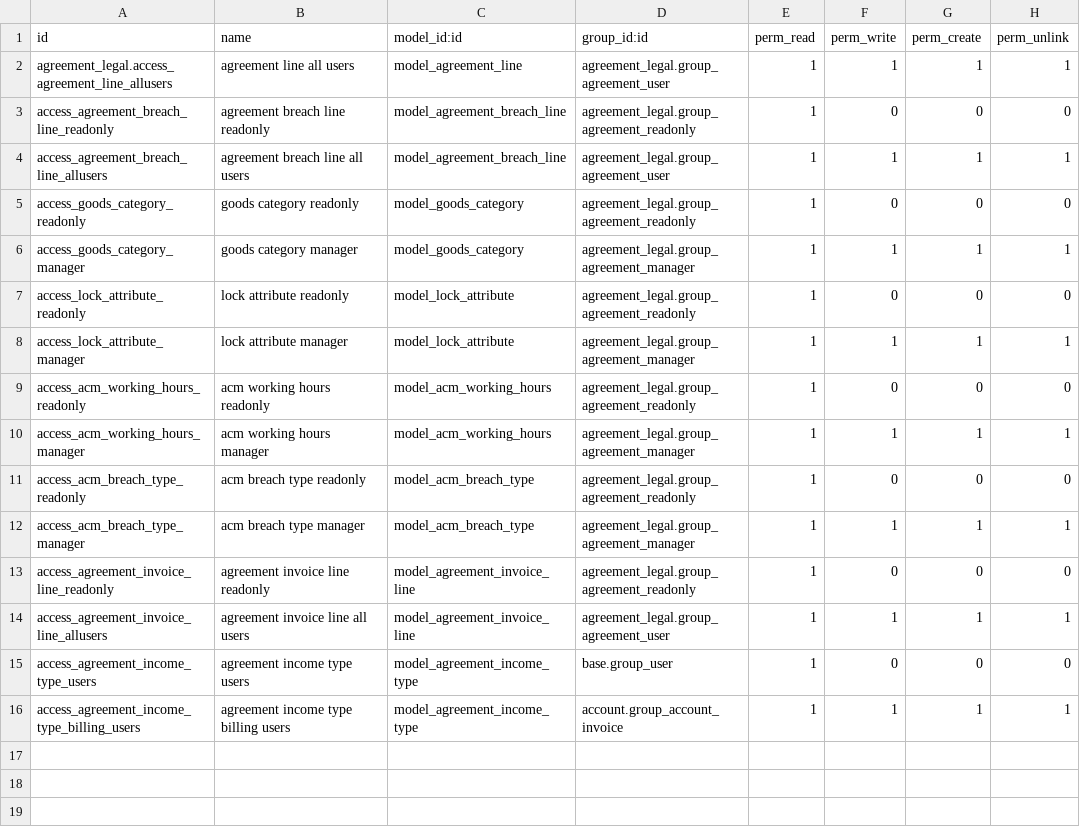
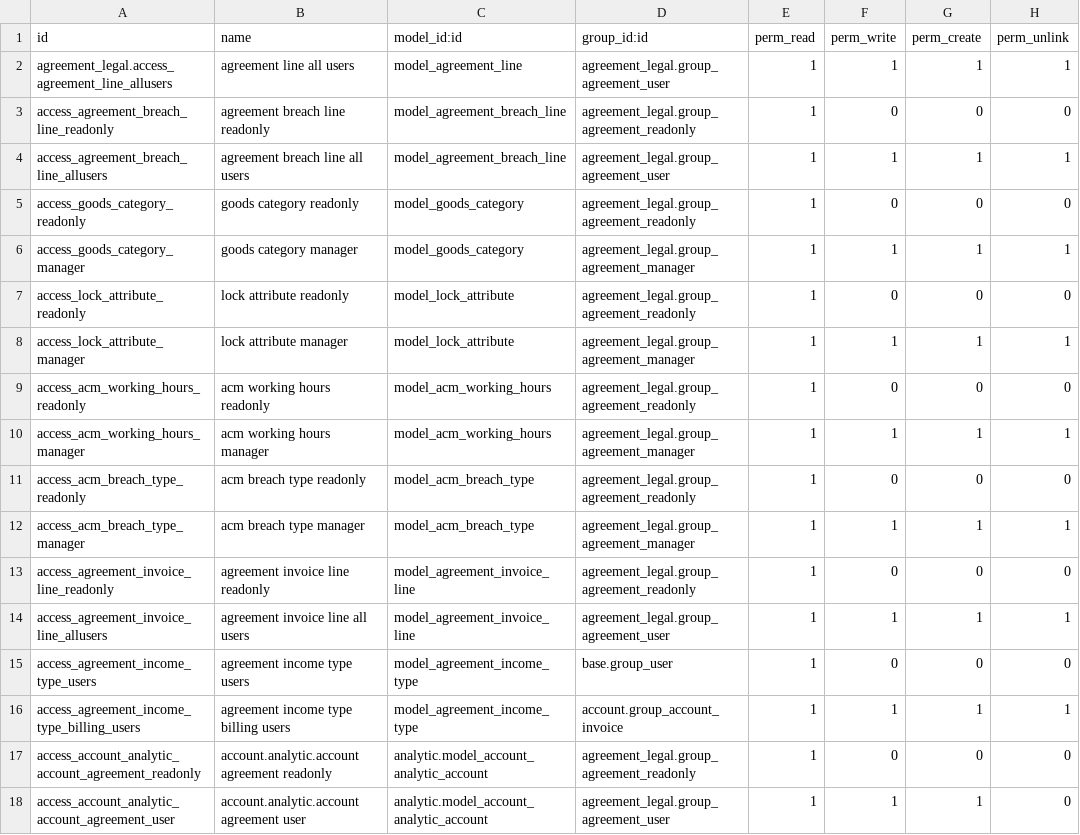
Before and after one commit to ecosoft-odoo/acm, a CSV file: acm/acm_agreement_contract/security/ir.model.access.csv, drawn as a sheet; the diff names each change by its address in the sheet, - before the commit and + after, or states it on an @@ line.

Commit message:
Fix ir.model.access.csv

```diff
--- a/acm/acm_agreement_contract/security/ir.model.access.csv
+++ b/acm/acm_agreement_contract/security/ir.model.access.csv
+row 17: access_account_analytic_account_agreement_readonly | account.analytic.account agreement readonly | analytic.model_account_analytic_account | agreement_legal.group_agreement_readonly | 1 | 0 | 0 | 0
+row 18: access_account_analytic_account_agreement_user | account.analytic.account agreement user | analytic.model_account_analytic_account | agreement_legal.group_agreement_user | 1 | 1 | 1 | 0
```
